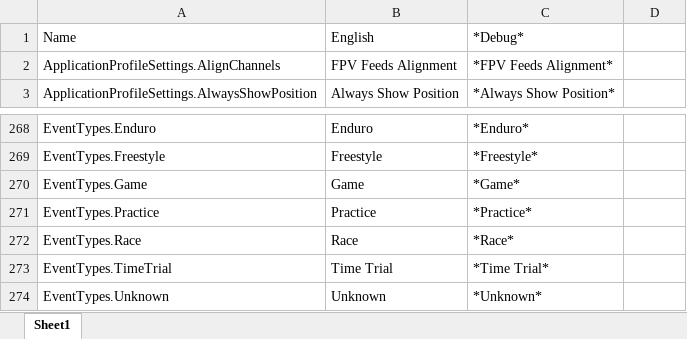
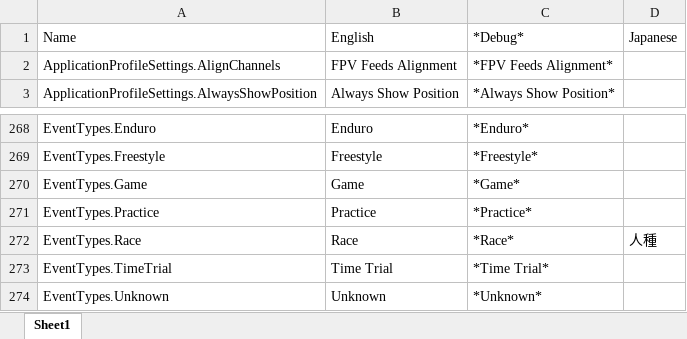
Before and after one commit to uewepuep/FPVTracksideCore, an Excel workbook: UI/Translations.xlsx, sheet Sheet1, drawn as a sheet; only a part is shown, gaps mark what is left out; values as stored, in another font and other column widths than the file's, no borders; the diff names each change by its address in the sheet, - before the commit and + after, or states it on an @@ line.

Commit message:
Translations

```diff
--- a/UI/Translations.xlsx (sheet Sheet1)
+++ b/UI/Translations.xlsx (sheet Sheet1)
-D1: (empty)
+D1: Japanese
-D272: (empty)
+D272: 人種
```
Also changed, not shown: 1 other file.
